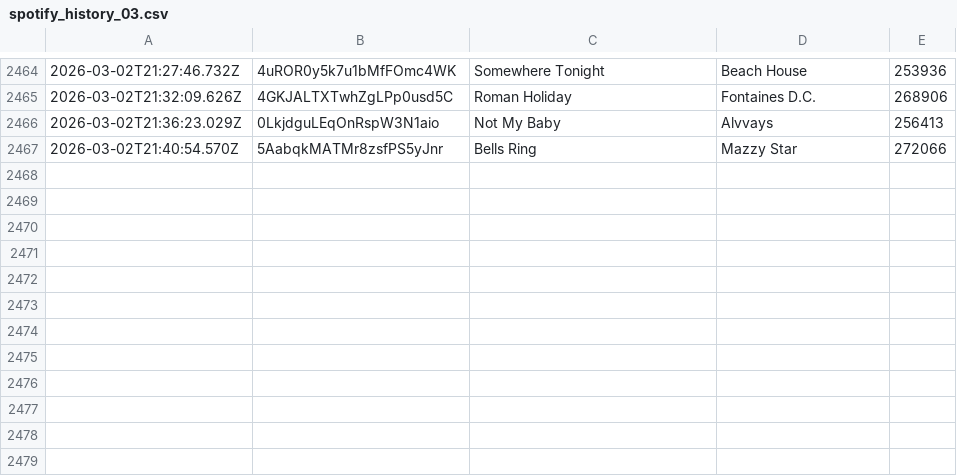
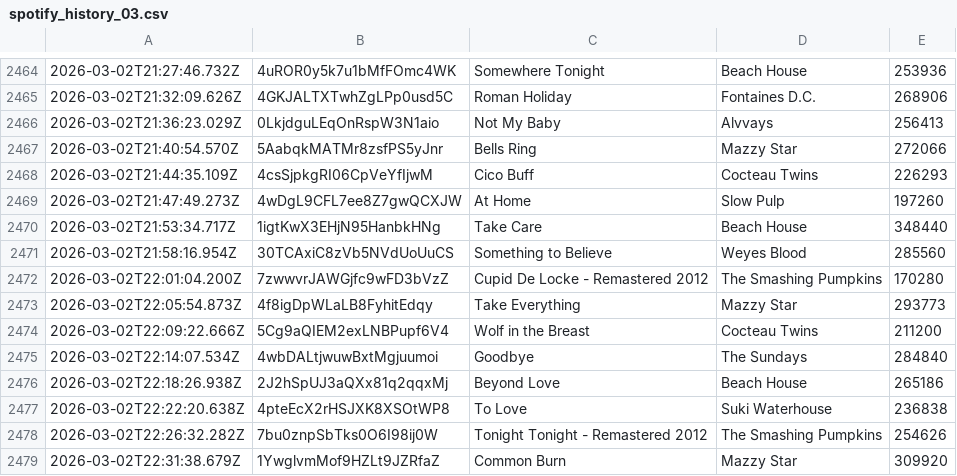
Before and after one commit to katemcgraw0/spotify-data-tracker, a CSV file: spotify_history_03.csv, drawn as a sheet; only a part is shown, gaps mark what is left out.

```diff
--- a/spotify_history_03.csv
+++ b/spotify_history_03.csv
@@ -2467 +2467,13 @@
 2026-03-02T21:40:54.570Z,5AabqkMATMr8zsfPS5yJnr,Bells Ring,Mazzy Star,272066
+2026-03-02T21:44:35.109Z,4csSjpkgRI06CpVeYfIjwM,Cico Buff,Cocteau Twins,226293
+2026-03-02T21:47:49.273Z,4wDgL9CFL7ee8Z7gwQCXJW,At Home,Slow Pulp,197260
+2026-03-02T21:53:34.717Z,1igtKwX3EHjN95HanbkHNg,Take Care,Beach House,348440
+2026-03-02T21:58:16.954Z,30TCAxiC8zVb5NVdUoUuCS,Something to Believe,Weyes Blood,285560
+2026-03-02T22:01:04.200Z,7zwwvrJAWGjfc9wFD3bVzZ,Cupid De Locke - Remastered 2012,The Smashing Pumpkins,170280
+2026-03-02T22:05:54.873Z,4f8igDpWLaLB8FyhitEdqy,Take Everything,Mazzy Star,293773
+2026-03-02T22:09:22.666Z,5Cg9aQIEM2exLNBPupf6V4,Wolf in the Breast,Cocteau Twins,211200
+2026-03-02T22:14:07.534Z,4wbDALtjwuwBxtMgjuumoi,Goodbye,The Sundays,284840
+2026-03-02T22:18:26.938Z,2J2hSpUJ3aQXx81q2qqxMj,Beyond Love,Beach House,265186
+2026-03-02T22:22:20.638Z,4pteEcX2rHSJXK8XSOtWP8,To Love,Suki Waterhouse,236838
+2026-03-02T22:26:32.282Z,7bu0znpSbTks0O6I98ij0W,Tonight  Tonight - Remastered 2012,The Smashing Pumpkins,254626
+2026-03-02T22:31:38.679Z,1YwglvmMof9HZLt9JZRfaZ,Common Burn,Mazzy Star,309920
```
